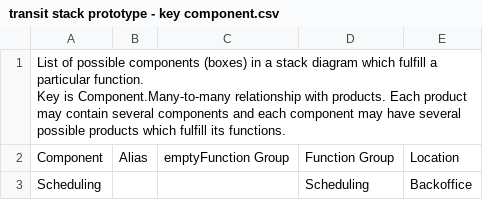
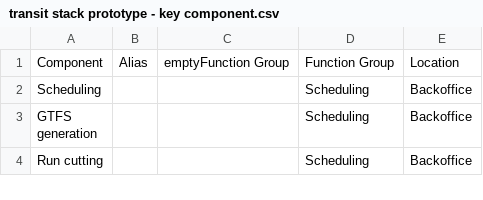
Before and after one commit to cal-itp/Transitstacks, a CSV file: examples/prototype/transit stack prototype - key component.csv, drawn as a sheet; only a part is shown; the shorter side is filled out with more unchanged rows.

Commit message:
[fix] Update local example to be pure csv
csv files in the examples/prototype directory had a metadata header which was potentially the problem with passing pre-commit checks.

Removed header so they are now pure csv and updated `read_stack_from_dir()` appropriately.

```diff
--- a/examples/prototype/transit stack prototype - key component.csv
+++ b/examples/prototype/transit stack prototype - key component.csv
@@ -1,3 +1 @@
-"List of possible components (boxes) in a stack diagram which fulfill a particular function.
-Key is Component.Many-to-many relationship with products. Each product may contain several components and each component may have several possible products which fulfill its functions."
 Component,Alias,emptyFunction Group,Function Group,Location
```
Also changed, not shown: examples/prototype/transit stack prototype - components.csv, examples/prototype/transit stack prototype - key provider.csv, 7 other files.
